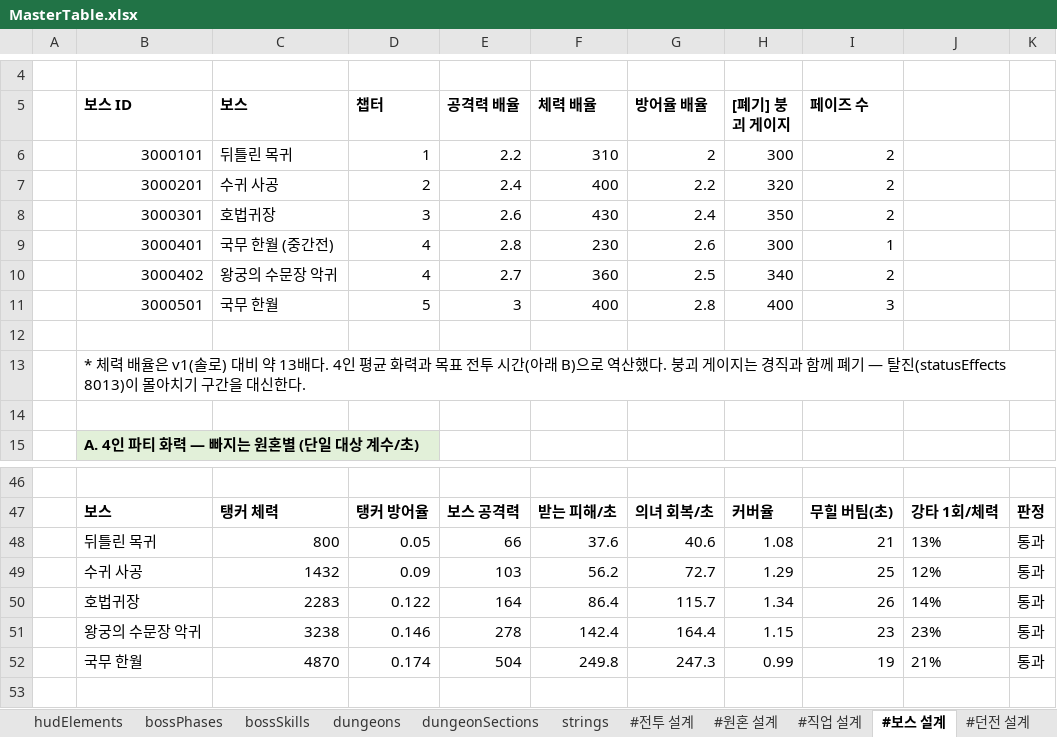
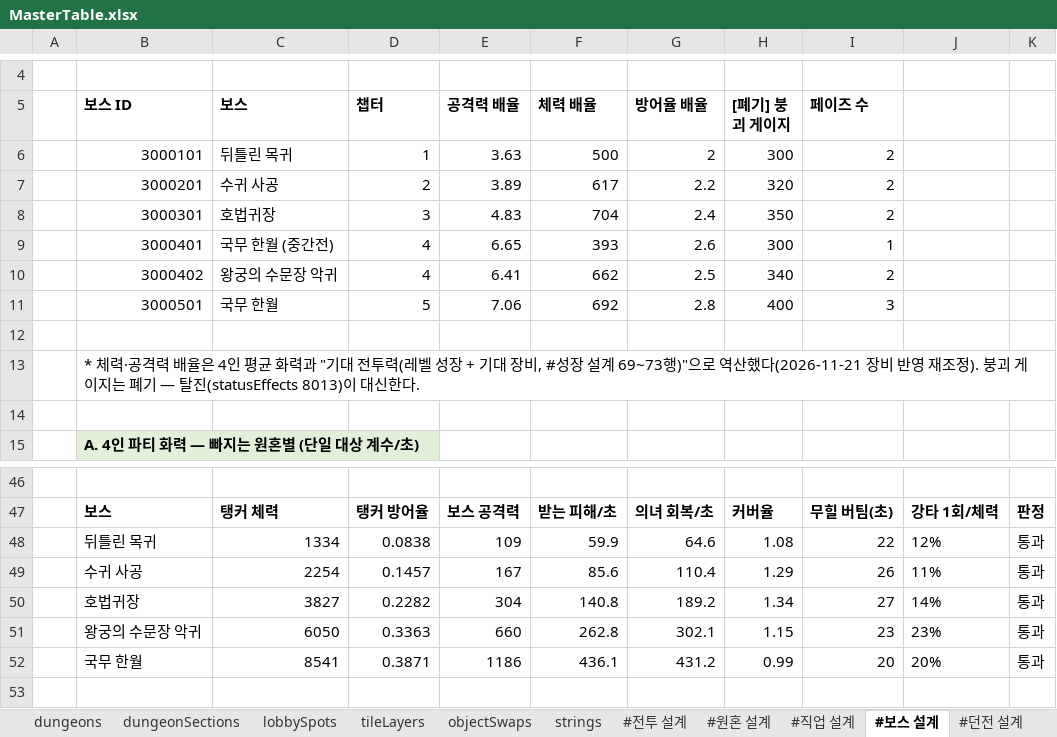
Before and after one commit to Byeongdoo/ProjectY, an Excel workbook: Table/MasterTable.xlsx, sheet #보스 설계, drawn as a sheet; only a part is shown, gaps mark what is left out; values as stored, in another font and other column widths than the file's, no borders; removed rows and columns are numbered as before the commit, all else as after; the diff covers the shown part only; the diff names each change by its address in the sheet, - before the commit and + after, or states it on an @@ line.

```diff
--- a/Table/MasterTable.xlsx (sheet #보스 설계)
+++ b/Table/MasterTable.xlsx (sheet #보스 설계)
+sheet tab: lobbySpots
+sheet tab: tileLayers
+sheet tab: objectSwaps
-E6 (공격력 배율): 2.2
+E6 (공격력 배율): 3.63
-F6 (체력 배율): 310
+F6 (체력 배율): 500
-E7 (공격력 배율): 2.4
+E7 (공격력 배율): 3.89
-F7 (체력 배율): 400
+F7 (체력 배율): 617
-E8 (공격력 배율): 2.6
+E8 (공격력 배율): 4.83
-F8 (체력 배율): 430
+F8 (체력 배율): 704
-E9 (공격력 배율): 2.8
+E9 (공격력 배율): 6.65
-F9 (체력 배율): 230
+F9 (체력 배율): 393
-E10 (공격력 배율): 2.7
+E10 (공격력 배율): 6.41
-F10 (체력 배율): 360
+F10 (체력 배율): 662
-E11 (공격력 배율): 3
+E11 (공격력 배율): 7.06
-F11 (체력 배율): 400
+F11 (체력 배율): 692
-B13 (보스 ID): * 체력 배율은 v1(솔로) 대비 약 13배다. 4인 평균 화력과 목표 전투 시간(아래 B)으로 역산했다. 붕괴 게이지는 경직과 함께 폐기 — 탈진(statusEffects 8013)이 몰아치기 구간을 대신한…
+B13 (보스 ID): * 체력·공격력 배율은 4인 평균 화력과 "기대 전투력(레벨 성장 + 기대 장비, #성장 설계 69~73행)"으로 역산했다(2026-11-21 장비 반영 재조정). 붕괴 게이지는 폐기 — 탈진(statusEffects 8013)이 대신한…
-row 48:  | 뒤틀린 목귀 | 800 | 0.05 | 66 | 37.6 | 40.6 | 1.08 | 21 | 13% | 통과
-row 49:  | 수귀 사공 | 1432 | 0.09 | 103 | 56.2 | 72.7 | 1.29 | 25 | 12% | 통과
-row 50:  | 호법귀장 | 2283 | 0.122 | 164 | 86.4 | 115.7 | 1.34 | 26 | 14% | 통과
-row 51:  | 왕궁의 수문장 악귀 | 3238 | 0.146 | 278 | 142.4 | 164.4 | 1.15 | 23 | 23% | 통과
-row 52:  | 국무 한월 | 4870 | 0.174 | 504 | 249.8 | 247.3 | 0.99 | 19 | 21% | 통과
+row 48:  | 뒤틀린 목귀 | 1334 | 0.0838 | 109 | 59.9 | 64.6 | 1.08 | 22 | 12% | 통과
+row 49:  | 수귀 사공 | 2254 | 0.1457 | 167 | 85.6 | 110.4 | 1.29 | 26 | 11% | 통과
+row 50:  | 호법귀장 | 3827 | 0.2282 | 304 | 140.8 | 189.2 | 1.34 | 27 | 14% | 통과
+row 51:  | 왕궁의 수문장 악귀 | 6050 | 0.3363 | 660 | 262.8 | 302.1 | 1.15 | 23 | 23% | 통과
+row 52:  | 국무 한월 | 8541 | 0.3871 | 1186 | 436.1 | 431.2 | 0.99 | 20 | 20% | 통과
```
Also changed, not shown: 27 edited cells elsewhere in this sheet, sheet skillNodes, sheet #던전 설계, sheet #성장 설계, sheet hudElements, sheet #빌드 설계, sheet configs, 18 more sheets, other sheet tabs, formulas that keep their value.
